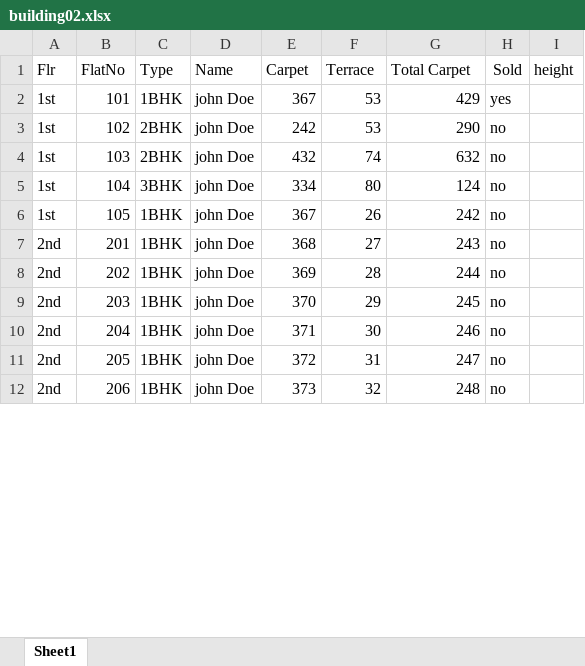
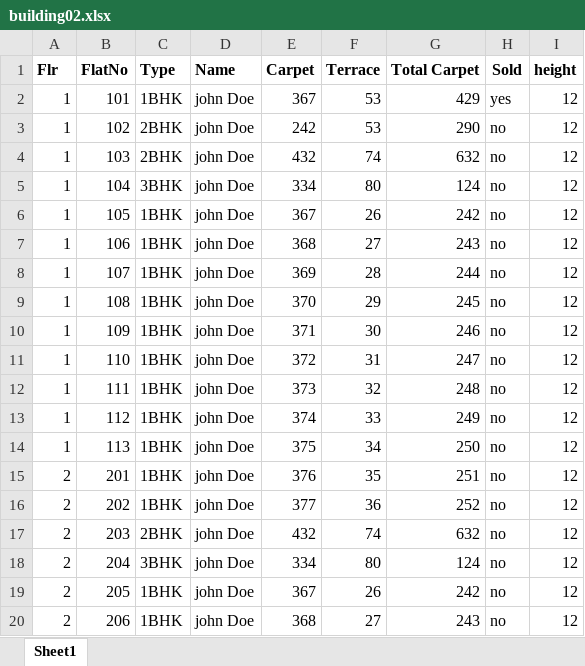
Before and after one commit to devmukeshcgs/pragati-developers-0.2, an Excel workbook: public/building02.xlsx, sheet Sheet1, drawn as a sheet; only a part is shown; values as stored, in another font and other column widths than the file's, no borders; charts and pictures not drawn; addresses are those after the commit; the diff covers the shown part only; the diff names each change by its address in the sheet, - before the commit and + after, or states it on an @@ line.

Commit message:
building 2 added

```diff
--- a/public/building02.xlsx (sheet Sheet1)
+++ b/public/building02.xlsx (sheet Sheet1)
-A1:I1 bold: off
+A1:I1 bold: on
-A2:A6 (Flr): 1st
+A2:A6 (Flr): 1
-I2:I6 (height): (empty)
+I2:I6 (height): 12
+row 7: 1 | 106 | 1BHK | john Doe | 368 | 27 | 243 | no | 12
+row 8: 1 | 107 | 1BHK | john Doe | 369 | 28 | 244 | no | 12
+row 9: 1 | 108 | 1BHK | john Doe | 370 | 29 | 245 | no | 12
+row 10: 1 | 109 | 1BHK | john Doe | 371 | 30 | 246 | no | 12
+row 11: 1 | 110 | 1BHK | john Doe | 372 | 31 | 247 | no | 12
+row 12: 1 | 111 | 1BHK | john Doe | 373 | 32 | 248 | no | 12
+row 13: 1 | 112 | 1BHK | john Doe | 374 | 33 | 249 | no | 12
+row 14: 1 | 113 | 1BHK | john Doe | 375 | 34 | 250 | no | 12
-A15:A20 (Flr): 2nd
+A15:A20 (Flr): 2
-E15 (Carpet): 368
+E15 (Carpet): 376
-F15 (Terrace): 27
+F15 (Terrace): 35
-G15 (Total Carpet): 243
+G15 (Total Carpet): 251
-I15:I20 (height): (empty)
+I15:I20 (height): 12
-E16 (Carpet): 369
+E16 (Carpet): 377
-F16 (Terrace): 28
+F16 (Terrace): 36
-G16 (Total Carpet): 244
+G16 (Total Carpet): 252
-C17 (Type): 1BHK
+C17 (Type): 2BHK
-E17 (Carpet): 370
+E17 (Carpet): 432
-F17 (Terrace): 29
+F17 (Terrace): 74
-G17 (Total Carpet): 245
+G17 (Total Carpet): 632
-C18 (Type): 1BHK
+C18 (Type): 3BHK
-E18 (Carpet): 371
+E18 (Carpet): 334
-F18 (Terrace): 30
+F18 (Terrace): 80
-G18 (Total Carpet): 246
+G18 (Total Carpet): 124
-E19 (Carpet): 372
+E19 (Carpet): 367
-F19 (Terrace): 31
+F19 (Terrace): 26
-G19 (Total Carpet): 247
+G19 (Total Carpet): 242
-E20 (Carpet): 373
+E20 (Carpet): 368
-F20 (Terrace): 32
+F20 (Terrace): 27
-G20 (Total Carpet): 248
+G20 (Total Carpet): 243
```
Also changed, not shown: 3 added rows and 20 edited cells elsewhere in this sheet, public/building01.xlsx, 6 other files.
